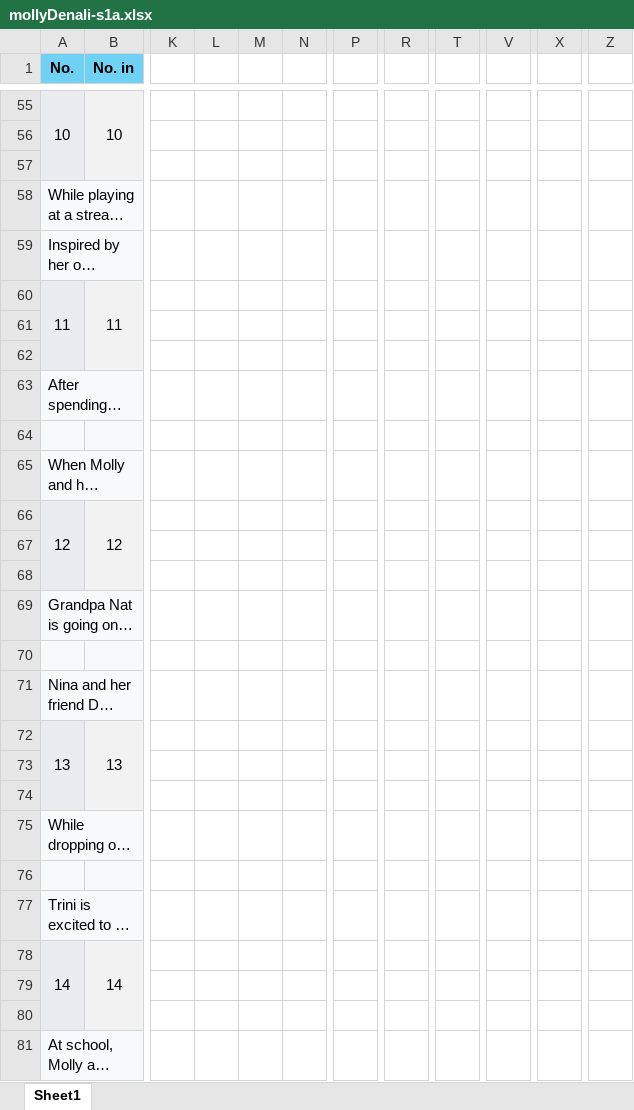
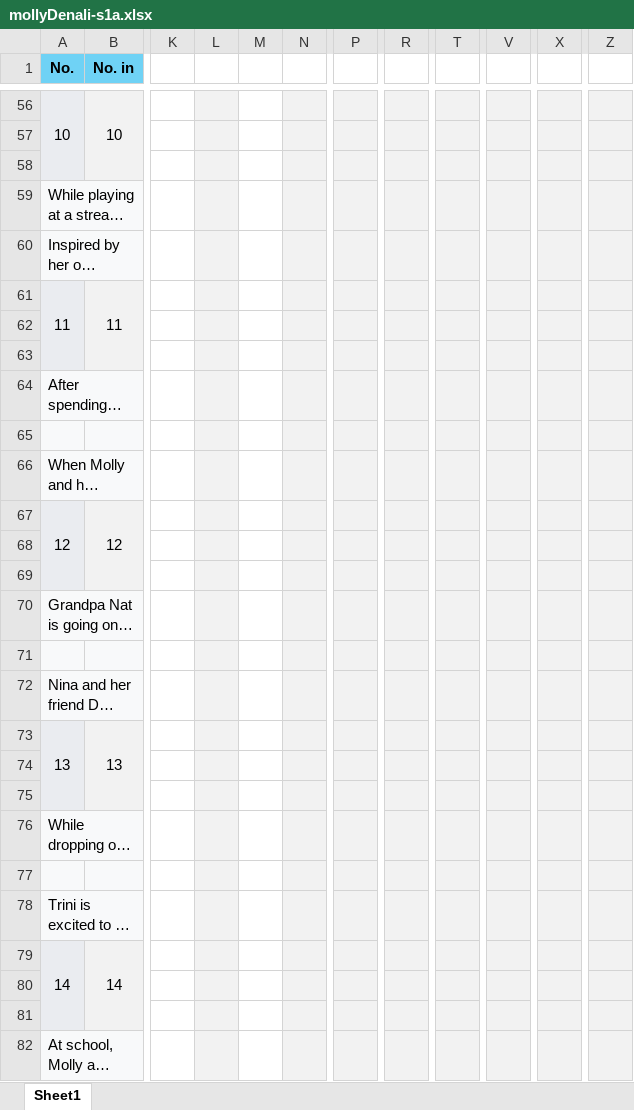
Before and after one commit to ullmer/enodia, an Excel workbook: elements/panels/us.pbs.mollyDenali/mollyDenali-s1a.xlsx, sheet Sheet1, drawn as a sheet; only a part is shown, gaps mark what is left out; long unchanged cells end in …; values as stored, in another font and other column widths than the file's, no borders; addresses are those after the commit; the diff covers the shown part only; the diff names each change by its address in the sheet, - before the commit and + after, or states it on an @@ line.

```diff
--- a/elements/panels/us.pbs.mollyDenali/mollyDenali-s1a.xlsx (sheet Sheet1)
+++ b/elements/panels/us.pbs.mollyDenali/mollyDenali-s1a.xlsx (sheet Sheet1)
-L56:L82 fill: none
+L56:L82 fill: #F2F2F2
-N56:N82 fill: none
+N56:N82 fill: #F2F2F2
-P56:P82 fill: none
+P56:P82 fill: #F2F2F2
-R56:R82 fill: none
+R56:R82 fill: #F2F2F2
-T56:T82 fill: none
+T56:T82 fill: #F2F2F2
-V56:V82 fill: none
+V56:V82 fill: #F2F2F2
-X56:X82 fill: none
+X56:X82 fill: #F2F2F2
-Z56:Z82 fill: none
+Z56:Z82 fill: #F2F2F2
```
Also changed, not shown: 1 added row, 17 edited cells and cell formats elsewhere in this sheet.
